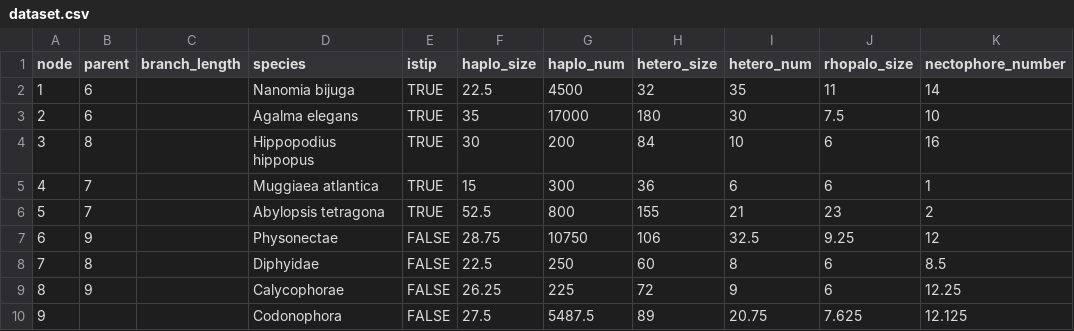
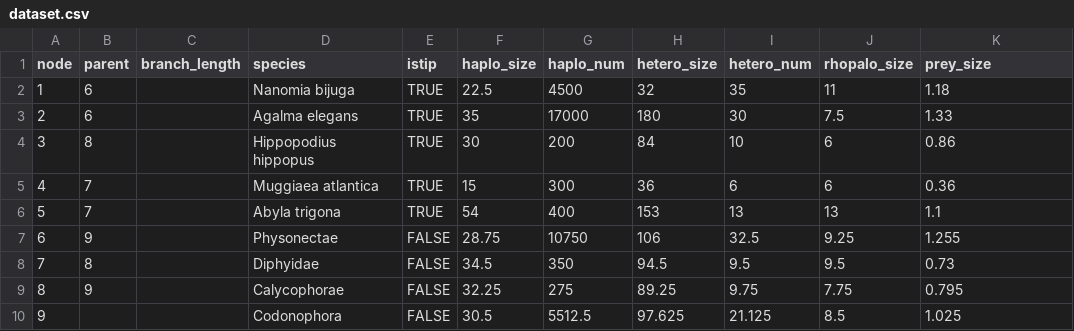
Before and after one commit to antropoteuthis/finalproject, a CSV file: dataset.csv, drawn as a sheet.

```diff
--- a/dataset.csv
+++ b/dataset.csv
@@ -1,10 +1,10 @@
-node,parent,branch_length,species,istip,haplo_size,haplo_num,hetero_size,hetero_num,rhopalo_size,nectophore_number
-1,6,,Nanomia bijuga,TRUE,22.5,4500,32,35,11,14
-2,6,,Agalma elegans,TRUE,35,17000,180,30,7.5,10
-3,8,,Hippopodius hippopus,TRUE,30,200,84,10,6,16
-4,7,,Muggiaea atlantica,TRUE,15,300,36,6,6,1
-5,7,,Abylopsis tetragona,TRUE,52.5,800,155,21,23,2
-6,9,,Physonectae,FALSE,28.75,10750,106,32.5,9.25,12
-7,8,,Diphyidae,FALSE,22.5,250,60,8,6,8.5
-8,9,,Calycophorae,FALSE,26.25,225,72,9,6,12.25
-9,,,Codonophora,FALSE,27.5,5487.5,89,20.75,7.625,12.125
+node,parent,branch_length,species,istip,haplo_size,haplo_num,hetero_size,hetero_num,rhopalo_size,prey_size
+1,6,,Nanomia bijuga,TRUE,22.5,4500,32,35,11,1.18
+2,6,,Agalma elegans,TRUE,35,17000,180,30,7.5,1.33
+3,8,,Hippopodius hippopus,TRUE,30,200,84,10,6,0.86
+4,7,,Muggiaea atlantica,TRUE,15,300,36,6,6,0.36
+5,7,,Abyla trigona,TRUE,54,400,153,13,13,1.1
+6,9,,Physonectae,FALSE,28.75,10750,106,32.5,9.25,1.255
+7,8,,Diphyidae,FALSE,34.5,350,94.5,9.5,9.5,0.73
+8,9,,Calycophorae,FALSE,32.25,275,89.25,9.75,7.75,0.795
+9,,,Codonophora,FALSE,30.5,5512.5,97.625,21.125,8.5,1.025
```
Also changed, not shown: 7 other files.
